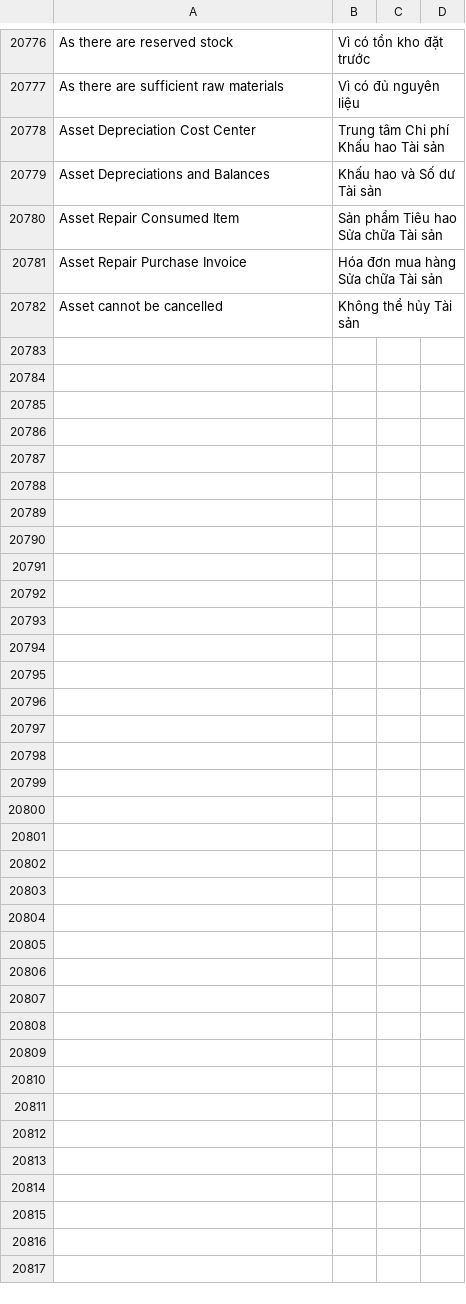
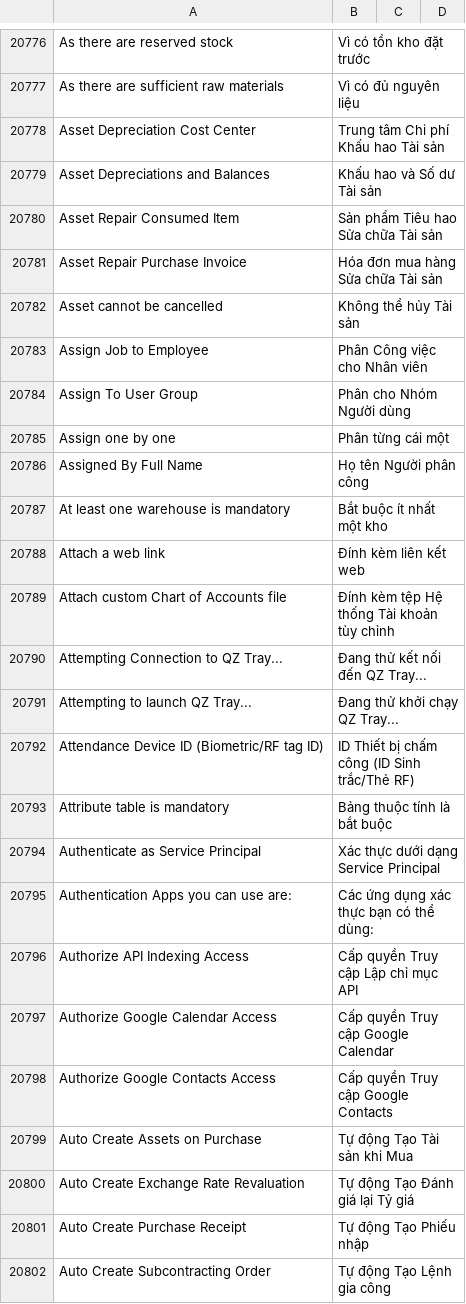
Before and after one commit to Buns0705/erpnextvn, a CSV file: erpnextvn/translations/vi.csv, drawn as a sheet; only a part is shown, gaps mark what is left out; the diff covers the shown part only; the diff names each change by its address in the sheet, - before the commit and + after, or states it on an @@ line.

```diff
--- a/erpnextvn/translations/vi.csv
+++ b/erpnextvn/translations/vi.csv
+row 20783: Assign Job to Employee | Phân Công việc cho Nhân viên
+row 20784: Assign To User Group | Phân cho Nhóm Người dùng
+row 20785: Assign one by one | Phân từng cái một
+row 20786: Assigned By Full Name | Họ tên Người phân công
+row 20787: At least one warehouse is mandatory | Bắt buộc ít nhất một kho
+row 20788: Attach a web link | Đính kèm liên kết web
+row 20789: Attach custom Chart of Accounts file | Đính kèm tệp Hệ thống Tài khoản tùy chỉnh
+row 20790: Attempting Connection to QZ Tray... | Đang thử kết nối đến QZ Tray...
+row 20791: Attempting to launch QZ Tray... | Đang thử khởi chạy QZ Tray...
+row 20792: Attendance Device ID (Biometric/RF tag ID) | ID Thiết bị chấm công (ID Sinh trắc/Thẻ RF)
+row 20793: Attribute table is mandatory | Bảng thuộc tính là bắt buộc
+row 20794: Authenticate as Service Principal | Xác thực dưới dạng Service Principal
+row 20795: Authentication Apps you can use are: | Các ứng dụng xác thực bạn có thể dùng:
+row 20796: Authorize API Indexing Access | Cấp quyền Truy cập Lập chỉ mục API
+row 20797: Authorize Google Calendar Access | Cấp quyền Truy cập Google Calendar
+row 20798: Authorize Google Contacts Access | Cấp quyền Truy cập Google Contacts
+row 20799: Auto Create Assets on Purchase | Tự động Tạo Tài sản khi Mua
+row 20800: Auto Create Exchange Rate Revaluation | Tự động Tạo Đánh giá lại Tỷ giá
+row 20801: Auto Create Purchase Receipt | Tự động Tạo Phiếu nhập
+row 20802: Auto Create Subcontracting Order | Tự động Tạo Lệnh gia công
```
Also changed, not shown: 47 added rows elsewhere in this file.
